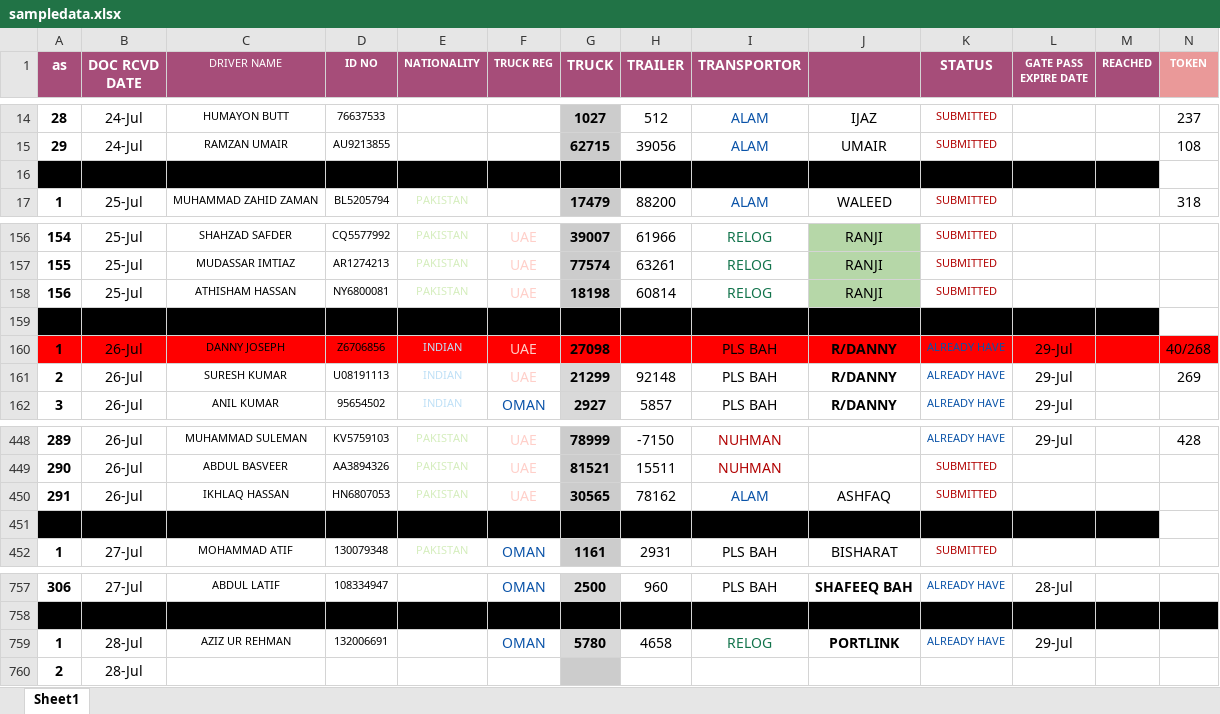
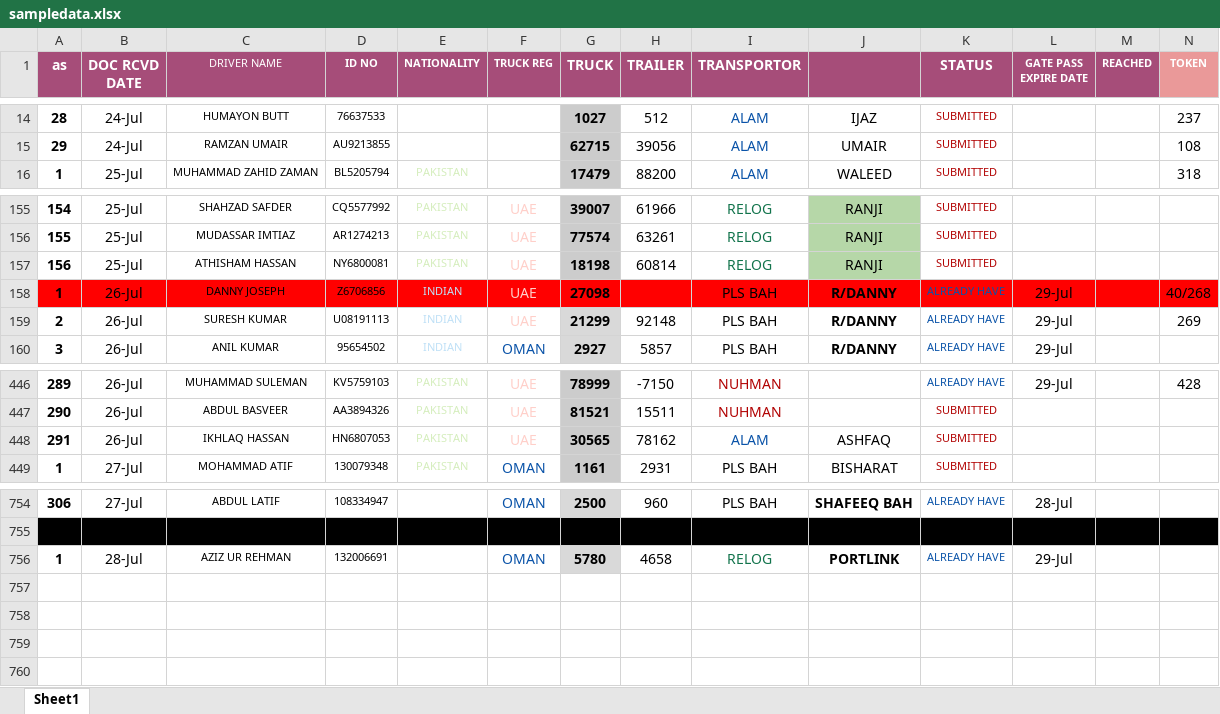
Before and after one commit to connectharundas/global-pacific-truck-search, an Excel workbook: data/sampledata.xlsx, sheet Sheet1, drawn as a sheet; only a part is shown, gaps mark what is left out; values as stored, in another font and other column widths than the file's, no borders; rows hold the shown columns only; the diff names each change by its address in the sheet, - before the commit and + after, or states it on an @@ line.

Commit message:
28newmrng

```diff
--- a/data/sampledata.xlsx (sheet Sheet1)
+++ b/data/sampledata.xlsx (sheet Sheet1)
-row 16:  | 24-Jul
-row 159: (empty)
-row 451: (empty)
-row 760: 2 | 28-Jul
```
